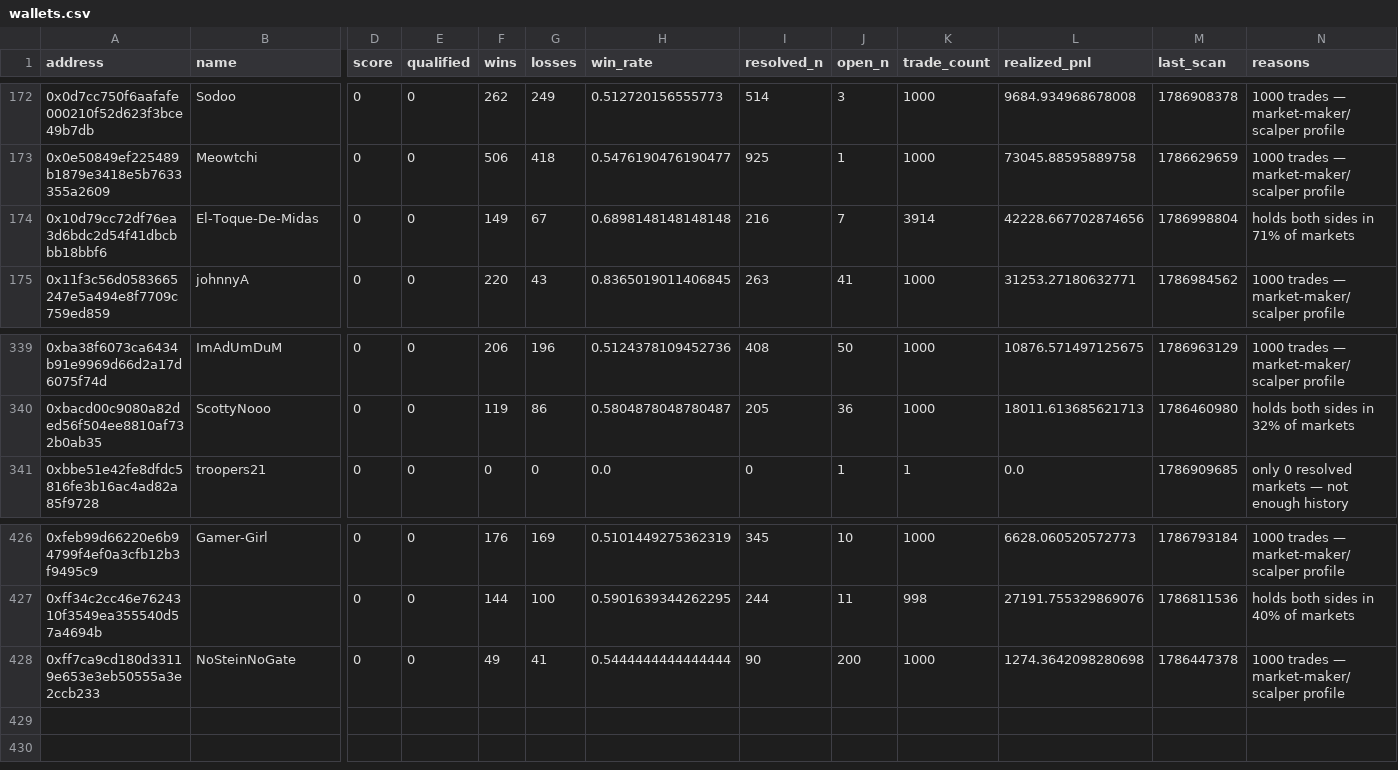
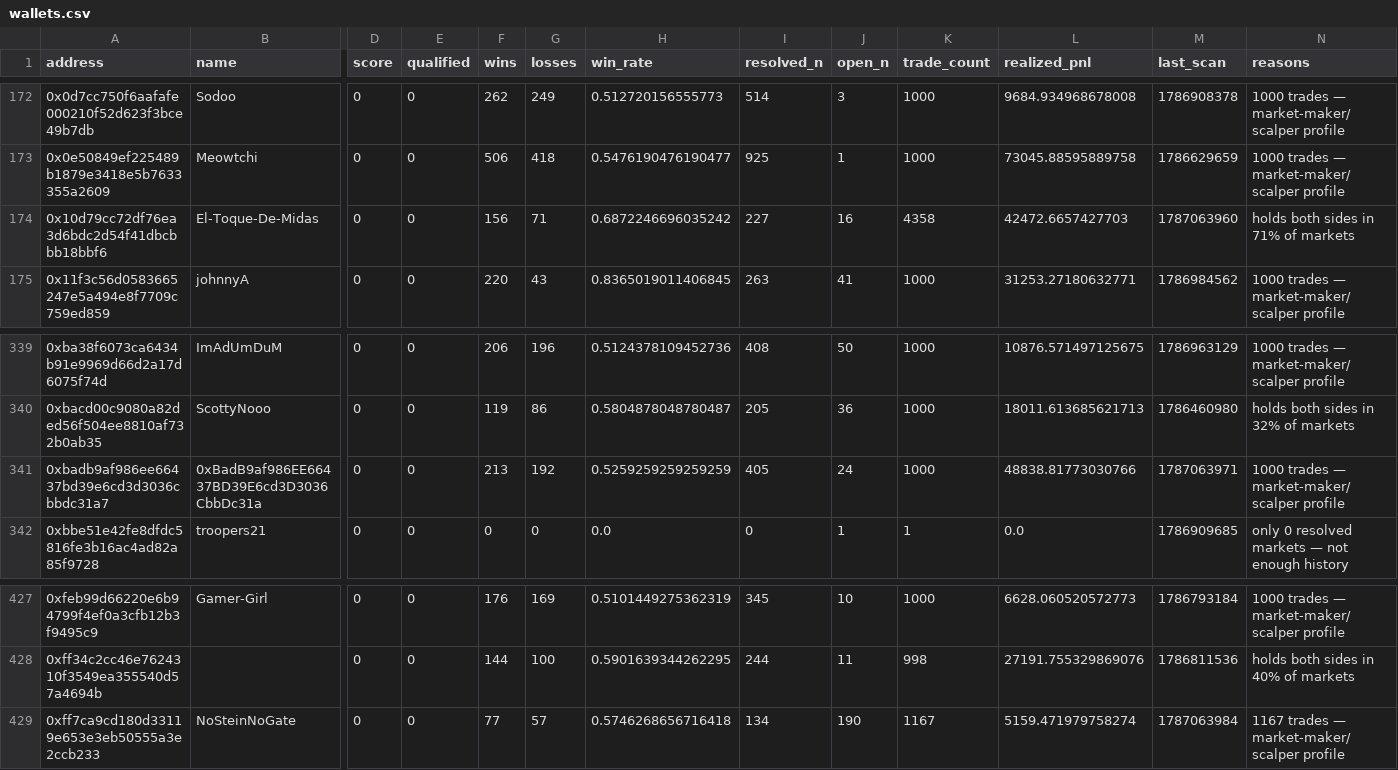
Before and after one commit to sophie-nguyenthuthuy/polycopy, a CSV file: data/wallets.csv, drawn as a sheet; only a part is shown, gaps mark what is left out; addresses are those after the commit; rows hold the shown columns only; the diff names each change by its address in the sheet, - before the commit and + after, or states it on an @@ line.

```diff
--- a/data/wallets.csv
+++ b/data/wallets.csv
-F174 (wins): 149
+F174 (wins): 156
-G174 (losses): 67
+G174 (losses): 71
-H174 (win_rate): 0.6898148148148148
+H174 (win_rate): 0.6872246696035242
-I174 (resolved_n): 216
+I174 (resolved_n): 227
-J174 (open_n): 7
+J174 (open_n): 16
-K174 (trade_count): 3914
+K174 (trade_count): 4358
-L174 (realized_pnl): 42228.667702874656
+L174 (realized_pnl): 42472.6657427703
-M174 (last_scan): 1786998804
+M174 (last_scan): 1787063960
+row 341: 0xbadb9af986ee66437bd39e6cd3d3036cbbdc31a7 | 0xBadB9af986EE66437BD39E6cd3D3036CbbDc31a | 0 | 0 | 213 | 192 | 0.5259259259259259 | 405 | 24 | 1000 | 48838.81773030766 | 1787063971 | 1000 trades — market-maker/scalper profile
-F429 (wins): 49
+F429 (wins): 77
-G429 (losses): 41
+G429 (losses): 57
-H429 (win_rate): 0.5444444444444444
+H429 (win_rate): 0.5746268656716418
-I429 (resolved_n): 90
+I429 (resolved_n): 134
-J429 (open_n): 200
+J429 (open_n): 190
-K429 (trade_count): 1000
+K429 (trade_count): 1167
-L429 (realized_pnl): 1274.3642098280698
+L429 (realized_pnl): 5159.471979758274
-M429 (last_scan): 1786447378
+M429 (last_scan): 1787063984
-N429 (reasons): 1000 trades — market-maker/scalper profile
+N429 (reasons): 1167 trades — market-maker/scalper profile
```
Also changed, not shown: data/fills.csv, 3 other files.
